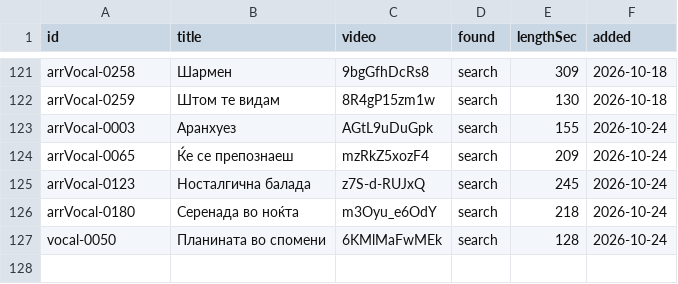
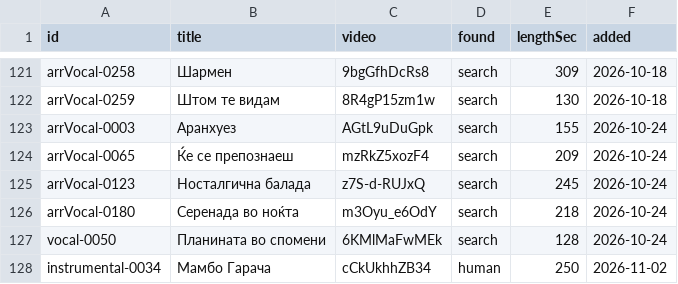
Before and after one commit to gocemitevski/Shpato, a CSV file: sources/youtube.csv, drawn as a sheet; only a part is shown, gaps mark what is left out; the diff names each change by its address in the sheet, - before the commit and + after, or states it on an @@ line.

Commit message:
Add the recording of Мамбо Гарача
Никола Ципушев plays it on piano with the Ритмичен секстет: the catalogue times
it at 4:00 and the upload runs 4:10, and the page names the work, the performer
and the composer ("Мамбо Гарача - Никола Ципушев - Драган Ѓаконовски - Шпато"),
so it is the record's own performance. It goes in as found=human, which the
build never marks approximate, whatever the length.

The row is dated 2026-11-02, on or after NEW_SINCE, so the work carries the NEW
badge: videos 126 to 127, new 11 to 12, notes unchanged at 533.

```diff
--- a/sources/youtube.csv
+++ b/sources/youtube.csv
+row 128: instrumental-0034 | Мамбо Гарача | cCkUkhhZB34 | human | 250 | 2026-11-02
```
Also changed, not shown: 5 other files.
